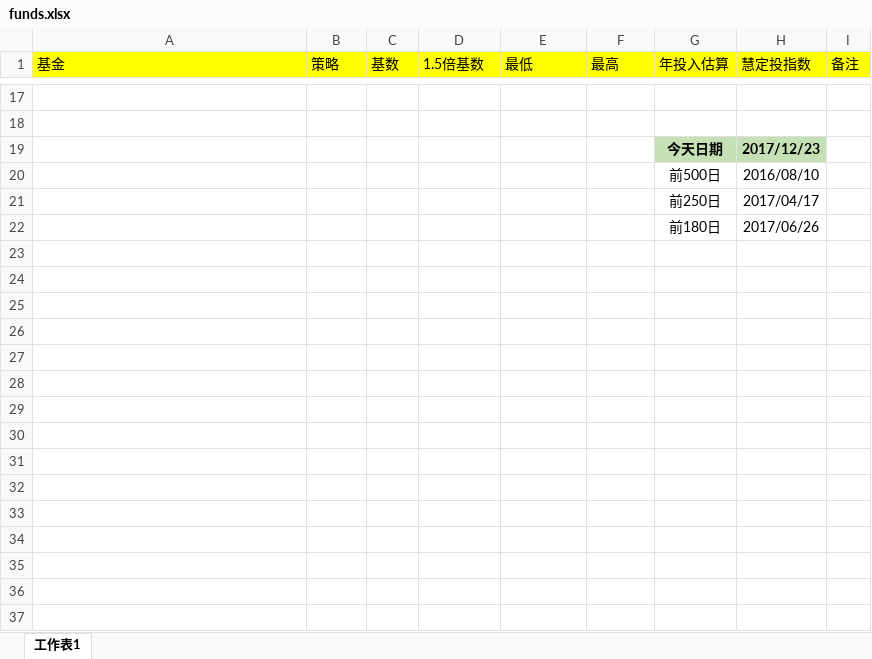
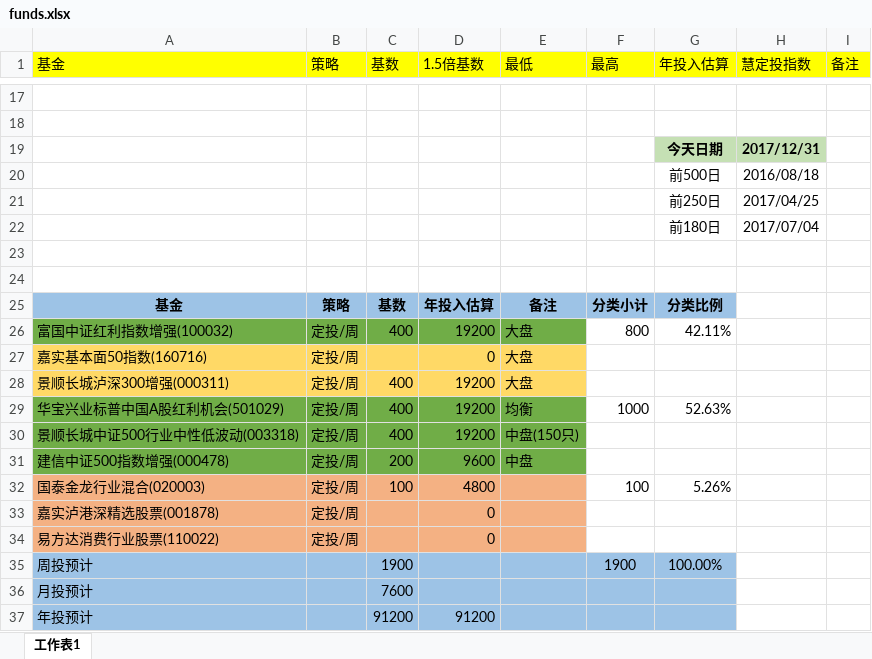
Before and after one commit to xstarcd/xstarcd.github.io, an Excel workbook: wiki/img/fund/funds.xlsx, sheet 工作表1, drawn as a sheet; only a part is shown, gaps mark what is left out; values as stored, in another font and other column widths than the file's, no borders; the diff covers the shown part only; the diff names each change by its address in the sheet, - before the commit and + after, or states it on an @@ line.

```diff
--- a/wiki/img/fund/funds.xlsx (sheet 工作表1)
+++ b/wiki/img/fund/funds.xlsx (sheet 工作表1)
-H19 (慧定投指数): 2017/12/23
+H19 (慧定投指数): 2017/12/31
-H20 (慧定投指数): 2016/08/10
+H20 (慧定投指数): 2016/08/18
-H21 (慧定投指数): 2017/04/17
+H21 (慧定投指数): 2017/04/25
-H22 (慧定投指数): 2017/06/26
+H22 (慧定投指数): 2017/07/04
+row 23: (empty)
+row 24: (empty)
+row 25: 基金 | 策略 | 基数 | 年投入估算 | 备注 | 分类小计 | 分类比例
+row 26: 富国中证红利指数增强(100032) | 定投/周 | 400 | 19200 | 大盘 | 800 | 42.11%
+row 27: 嘉实基本面50指数(160716) | 定投/周 |  | 0 | 大盘
+row 28: 景顺长城泸深300增强(000311) | 定投/周 | 400 | 19200 | 大盘
+row 29: 华宝兴业标普中国A股红利机会(501029) | 定投/周 | 400 | 19200 | 均衡 | 1000 | 52.63%
+row 30: 景顺长城中证500行业中性低波动(003318) | 定投/周 | 400 | 19200 | 中盘(150只)
+row 31: 建信中证500指数增强(000478) | 定投/周 | 200 | 9600 | 中盘
+row 32: 国泰金龙行业混合(020003) | 定投/周 | 100 | 4800 |  | 100 | 5.26%
+row 33: 嘉实泸港深精选股票(001878) | 定投/周 |  | 0
+row 34: 易方达消费行业股票(110022) | 定投/周 |  | 0
+row 35: 周投预计 |  | 1900 |  |  | 1900 | 100.00%
+row 36: 月投预计 |  | 7600
+row 37: 年投预计 |  | 91200 | 91200
```
Also changed, not shown: 5 added rows, 5 removed rows, 15 edited cells and cell formats elsewhere in this sheet, formulas that keep their value, 1 other file.
